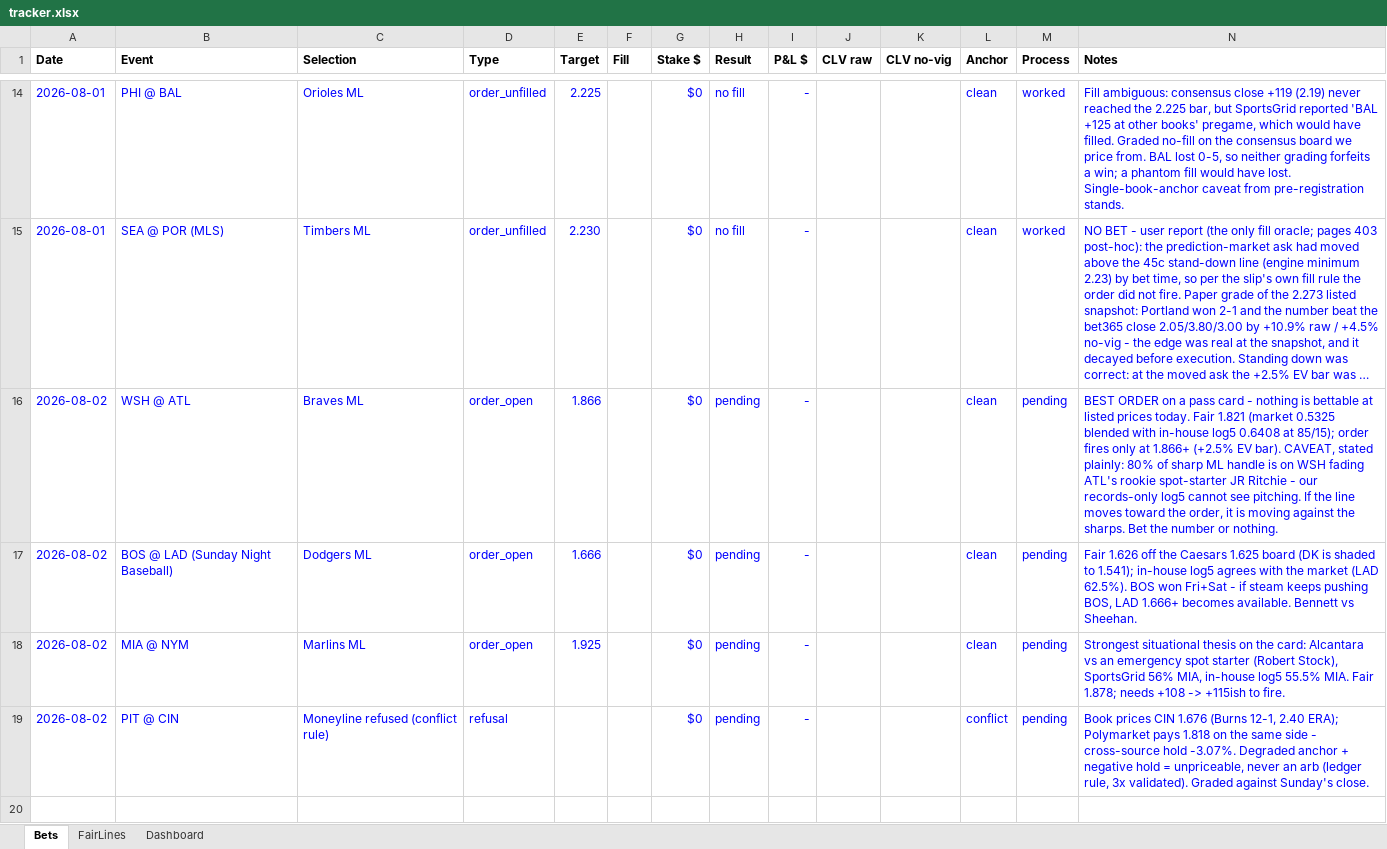
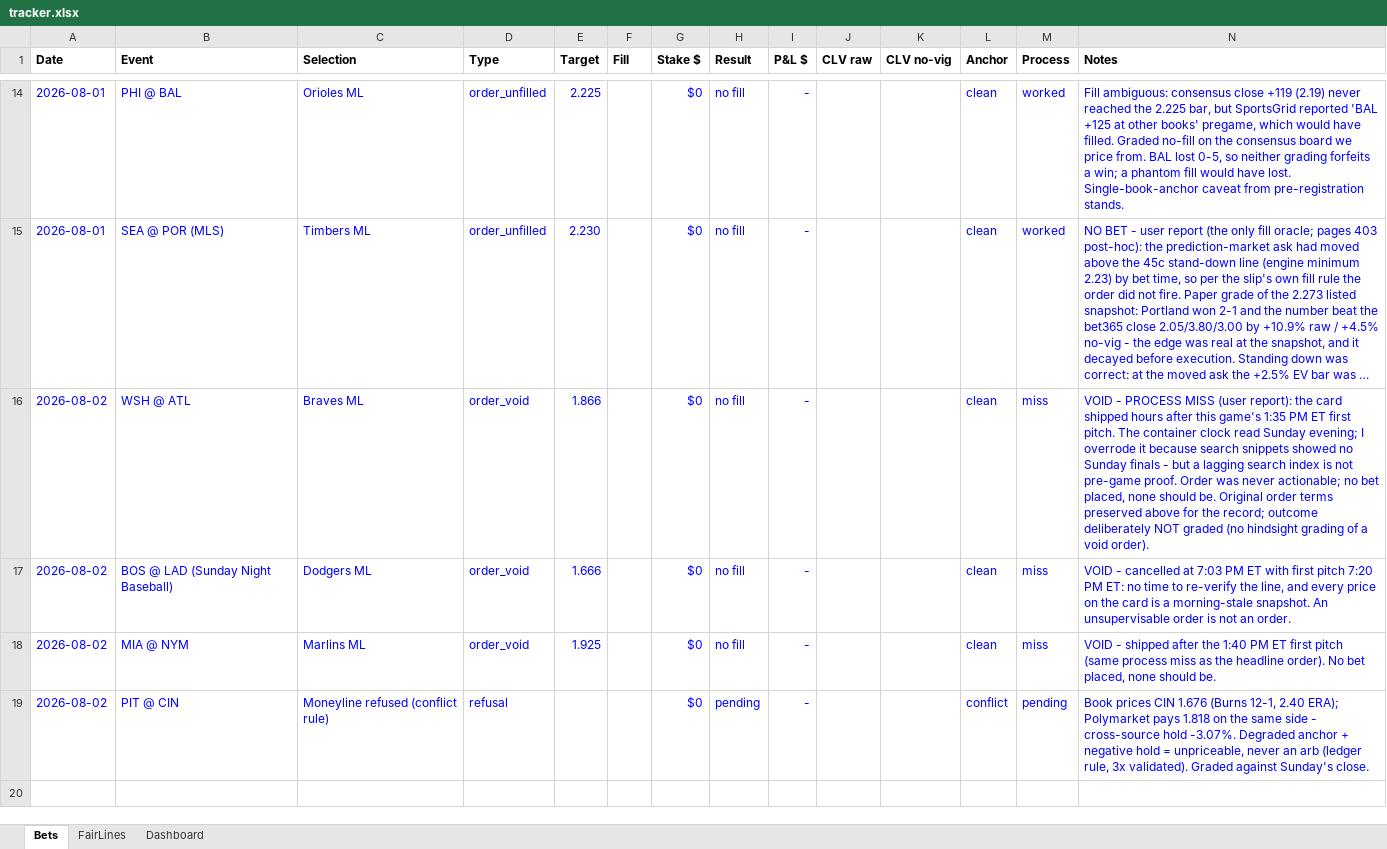
Before and after one commit to estebanruiz8998-design/sharpods, an Excel workbook: data/tracker.xlsx, sheet Bets, drawn as a sheet; only a part is shown, gaps mark what is left out; long unchanged cells end in …; values as stored, in another font and other column widths than the file's, no borders; the diff names each change by its address in the sheet, - before the commit and + after, or states it on an @@ line.

```diff
--- a/data/tracker.xlsx (sheet Bets)
+++ b/data/tracker.xlsx (sheet Bets)
-D16:D18 (Type): order_open
+D16:D18 (Type): order_void
-H16:H18 (Result): pending
+H16:H18 (Result): no fill
-M16:M18 (Process): pending
+M16:M18 (Process): miss
-N16 (Notes): BEST ORDER on a pass card - nothing is bettable at listed prices today. Fair 1.821 (market 0.5325 blended with in-house log5 0.6408 at 85/15); order fires only at 1.866+ (+2.5% EV bar). CAVEAT, stated plainly: 80% of sharp ML handle is on WSH fading ATL's rookie spot-starter JR Ritchie - our records-only log5 cannot see pitching. If the line moves toward the order, it is moving against the sharps. Bet the number or nothing.
+N16 (Notes): VOID - PROCESS MISS (user report): the card shipped hours after this game's 1:35 PM ET first pitch. The container clock read Sunday evening; I overrode it because search snippets showed no Sunday finals - but a lagging search index is not pre-game proof. Order was never actionable; no bet placed, none should be. Original order terms preserved above for the record; outcome deliberately NOT graded (no hindsight grading of a void order).
-N17 (Notes): Fair 1.626 off the Caesars 1.625 board (DK is shaded to 1.541); in-house log5 agrees with the market (LAD 62.5%). BOS won Fri+Sat - if steam keeps pushing BOS, LAD 1.666+ becomes available. Bennett vs Sheehan.
+N17 (Notes): VOID - cancelled at 7:03 PM ET with first pitch 7:20 PM ET: no time to re-verify the line, and every price on the card is a morning-stale snapshot. An unsupervisable order is not an order.
-N18 (Notes): Strongest situational thesis on the card: Alcantara vs an emergency spot starter (Robert Stock), SportsGrid 56% MIA, in-house log5 55.5% MIA. Fair 1.878; needs +108 -> +115ish to fire.
+N18 (Notes): VOID - shipped after the 1:40 PM ET first pitch (same process miss as the headline order). No bet placed, none should be.
```
Also changed, not shown: sheet Dashboard, 2 other files.
